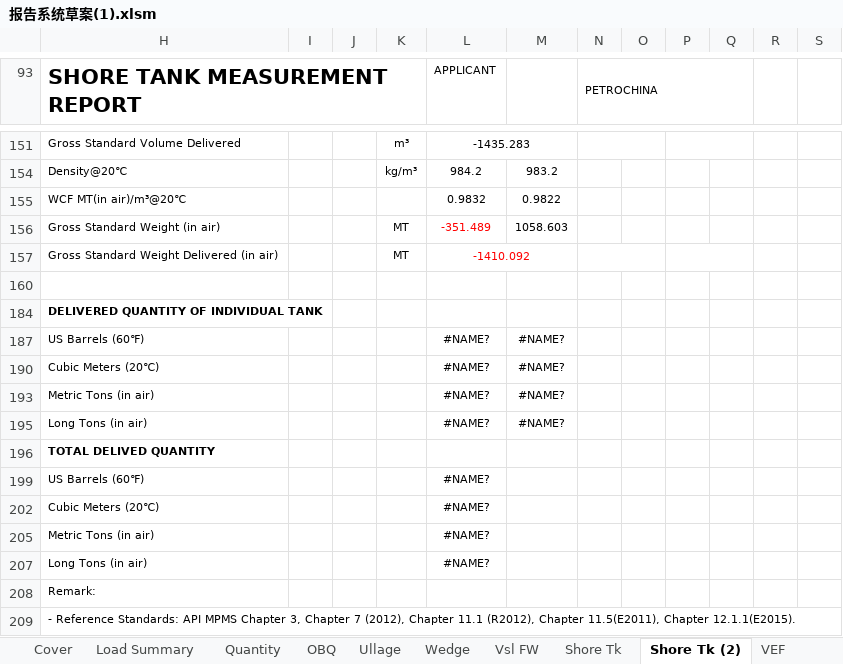
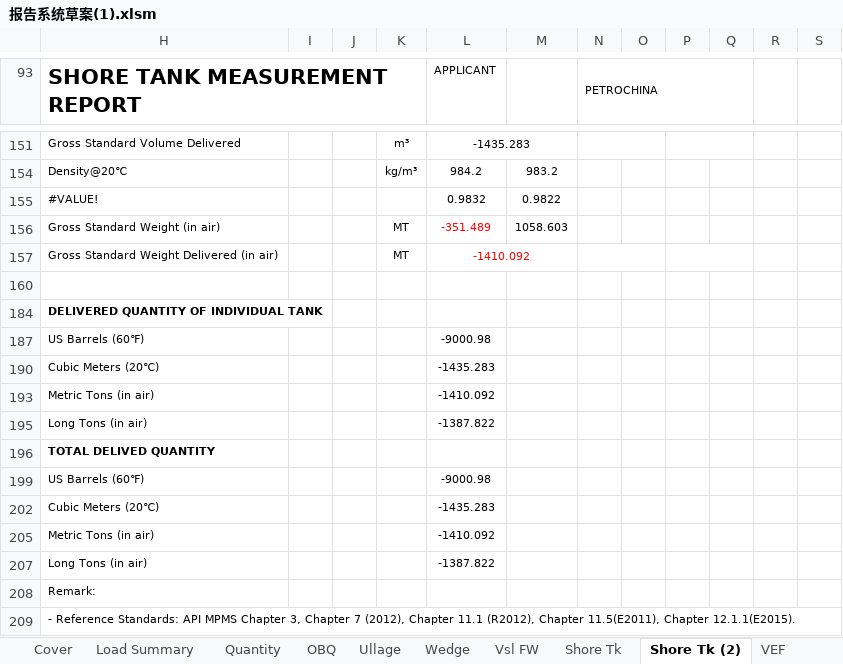
Before and after one commit to shycory/note, an Excel workbook: xczyNote/报告计算资料/报告系统草案(1).xlsm, sheet Shore Tk (2), drawn as a sheet; only a part is shown, gaps mark what is left out; values as stored, in another font and other column widths than the file's, no borders; charts and pictures and conditional formats not drawn; the diff names each change by its address in the sheet, - before the commit and + after, or states it on an @@ line.

```diff
--- a/xczyNote/报告计算资料/报告系统草案(1).xlsm (sheet Shore Tk (2))
+++ b/xczyNote/报告计算资料/报告系统草案(1).xlsm (sheet Shore Tk (2))
-H155 (SHORE TANK MEASUREMENT REPORT): WCF MT(in air)/m³@20℃
+H155 (SHORE TANK MEASUREMENT REPORT): #VALUE!
-L187 (APPLICANT): #NAME?
+L187 (APPLICANT): -9000.98
-M187: #NAME?
+M187: (empty)
-L190 (APPLICANT): #NAME?
+L190 (APPLICANT): -1435.283
-M190: #NAME?
+M190: (empty)
-L193 (APPLICANT): #NAME?
+L193 (APPLICANT): -1410.092
-M193: #NAME?
+M193: (empty)
-L195 (APPLICANT): #NAME?
+L195 (APPLICANT): -1387.822
-M195: #NAME?
+M195: (empty)
-L199 (APPLICANT): #NAME?
+L199 (APPLICANT): -9000.98
-L202 (APPLICANT): #NAME?
+L202 (APPLICANT): -1435.283
-L205 (APPLICANT): #NAME?
+L205 (APPLICANT): -1410.092
-L207 (APPLICANT): #NAME?
+L207 (APPLICANT): -1387.822
```
Also changed, not shown: sheet Shore Tk, sheet OBQ, sheet Load Summary, sheet Load Summary (2), sheet Ullage, sheet Vsl FW, hidden cells, charts or pictures, 9 other files.
